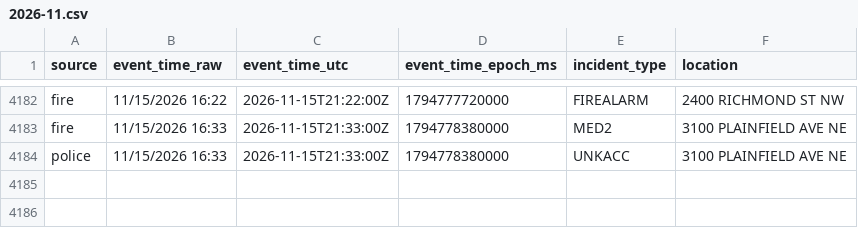
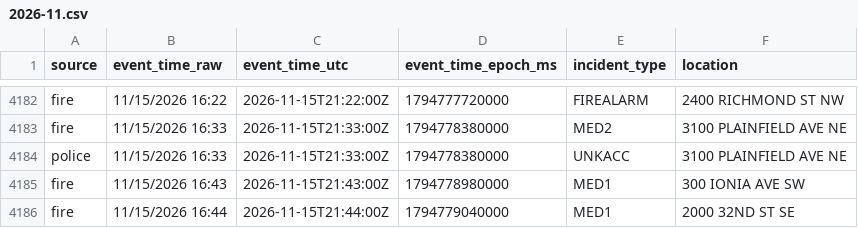
Before and after one commit to Cantica-Systems/kent-co-mi-dispatch, a CSV file: data/grcity/2026-11.csv, drawn as a sheet; only a part is shown, gaps mark what is left out.

```diff
--- a/data/grcity/2026-11.csv
+++ b/data/grcity/2026-11.csv
@@ -4184 +4184,3 @@ fire,11/15/2026 16:33,2026-11-15T21:33:00Z,1794778380000,MED2,3100 PLAINFIELD AV
 police,11/15/2026 16:33,2026-11-15T21:33:00Z,1794778380000,UNKACC,3100 PLAINFIELD AVE NE
+fire,11/15/2026 16:43,2026-11-15T21:43:00Z,1794778980000,MED1,300 IONIA AVE SW
+fire,11/15/2026 16:44,2026-11-15T21:44:00Z,1794779040000,MED1,2000 32ND ST SE
```
Also changed, not shown: data/kent/2026-11.csv, 3 other files.
